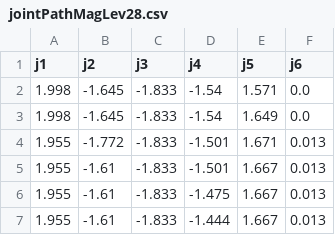
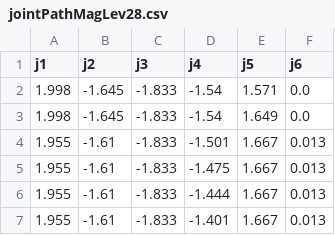
Before and after one commit to UniversalRobots/RTDE_Python_Client_Library, a CSV file: csv_data/jointPaths/jointPathMagLev28.csv, drawn as a sheet; only a part is shown; the shorter side is filled out with more unchanged rows; the diff names each change by its address in the sheet, - before the commit and + after, or states it on an @@ line.

```diff
--- a/csv_data/jointPaths/jointPathMagLev28.csv
+++ b/csv_data/jointPaths/jointPathMagLev28.csv
-row 4: 1.955 | -1.772 | -1.833 | -1.501 | 1.671 | 0.013
```
Also changed, not shown: 3 other files.
